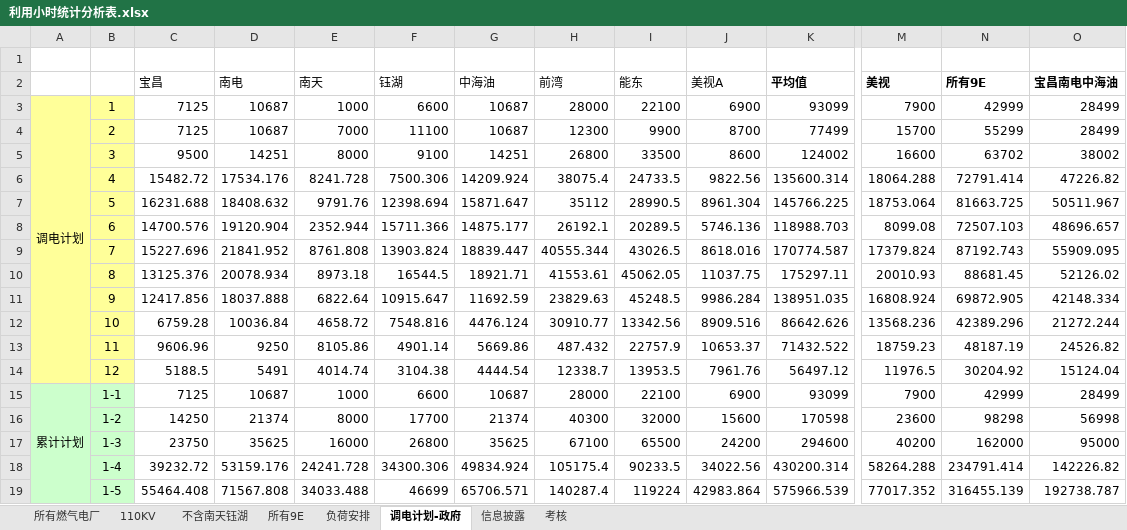
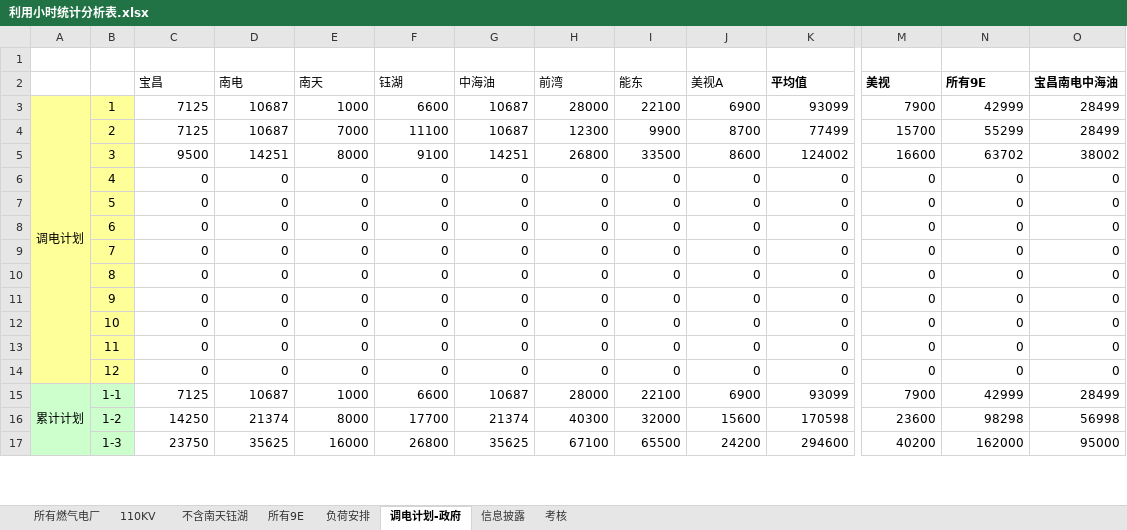
Before and after one commit to qweerer/PYthon_Study, an Excel workbook: 工作代码/每日报表/以前文件/利用小时统计分析表.xlsx, sheet 调电计划-政府, drawn as a sheet; only a part is shown, gaps mark what is left out; values as stored, in another font and other column widths than the file's, no borders; removed rows and columns are numbered as before the commit, all else as after; rows hold the shown columns only; the diff covers the shown part only; the diff names each change by its address in the sheet, - before the commit and + after, or states it on an @@ line.

```diff
--- a/工作代码/每日报表/以前文件/利用小时统计分析表.xlsx (sheet 调电计划-政府)
+++ b/工作代码/每日报表/以前文件/利用小时统计分析表.xlsx (sheet 调电计划-政府)
-row 6:  | 4 | 15482.72 | 17534.176 | 8241.728 | 7500.306 | 14209.924 | 38075.4 | 24733.5 | 9822.56 | 135600.314 | 18064.288 | 72791.414 | 47226.82
-row 7:  | 5 | 16231.688 | 18408.632 | 9791.76 | 12398.694 | 15871.647 | 35112 | 28990.5 | 8961.304 | 145766.225 | 18753.064 | 81663.725 | 50511.967
-row 8:  | 6 | 14700.576 | 19120.904 | 2352.944 | 15711.366 | 14875.177 | 26192.1 | 20289.5 | 5746.136 | 118988.703 | 8099.08 | 72507.103 | 48696.657
-row 9:  | 7 | 15227.696 | 21841.952 | 8761.808 | 13903.824 | 18839.447 | 40555.344 | 43026.5 | 8618.016 | 170774.587 | 17379.824 | 87192.743 | 55909.095
-row 10:  | 8 | 13125.376 | 20078.934 | 8973.18 | 16544.5 | 18921.71 | 41553.61 | 45062.05 | 11037.75 | 175297.11 | 20010.93 | 88681.45 | 52126.02
-row 11:  | 9 | 12417.856 | 18037.888 | 6822.64 | 10915.647 | 11692.59 | 23829.63 | 45248.5 | 9986.284 | 138951.035 | 16808.924 | 69872.905 | 42148.334
-row 12:  | 10 | 6759.28 | 10036.84 | 4658.72 | 7548.816 | 4476.124 | 30910.77 | 13342.56 | 8909.516 | 86642.626 | 13568.236 | 42389.296 | 21272.244
-row 13:  | 11 | 9606.96 | 9250 | 8105.86 | 4901.14 | 5669.86 | 487.432 | 22757.9 | 10653.37 | 71432.522 | 18759.23 | 48187.19 | 24526.82
-row 14:  | 12 | 5188.5 | 5491 | 4014.74 | 3104.38 | 4444.54 | 12338.7 | 13953.5 | 7961.76 | 56497.12 | 11976.5 | 30204.92 | 15124.04
+row 6:  | 4 | 0 | 0 | 0 | 0 | 0 | 0 | 0 | 0 | 0 | 0 | 0 | 0
+row 7:  | 5 | 0 | 0 | 0 | 0 | 0 | 0 | 0 | 0 | 0 | 0 | 0 | 0
+row 8:  | 6 | 0 | 0 | 0 | 0 | 0 | 0 | 0 | 0 | 0 | 0 | 0 | 0
+row 9:  | 7 | 0 | 0 | 0 | 0 | 0 | 0 | 0 | 0 | 0 | 0 | 0 | 0
+row 10:  | 8 | 0 | 0 | 0 | 0 | 0 | 0 | 0 | 0 | 0 | 0 | 0 | 0
+row 11:  | 9 | 0 | 0 | 0 | 0 | 0 | 0 | 0 | 0 | 0 | 0 | 0 | 0
+row 12:  | 10 | 0 | 0 | 0 | 0 | 0 | 0 | 0 | 0 | 0 | 0 | 0 | 0
+row 13:  | 11 | 0 | 0 | 0 | 0 | 0 | 0 | 0 | 0 | 0 | 0 | 0 | 0
+row 14:  | 12 | 0 | 0 | 0 | 0 | 0 | 0 | 0 | 0 | 0 | 0 | 0 | 0
-row 18:  | 1-4 | 39232.72 | 53159.176 | 24241.728 | 34300.306 | 49834.924 | 105175.4 | 90233.5 | 34022.56 | 430200.314 | 58264.288 | 234791.414 | 142226.82
-row 19:  | 1-5 | 55464.408 | 71567.808 | 34033.488 | 46699 | 65706.571 | 140287.4 | 119224 | 42983.864 | 575966.539 | 77017.352 | 316455.139 | 192738.787
```
Also changed, not shown: 27 added rows and 25 removed rows elsewhere in this sheet, sheet 所有燃气电厂, sheet 负荷安排, sheet 所有9E, sheet 考核, sheet 110KV, sheet 不含南天钰湖, 1 more sheet, 工作代码/每日报表/以前文件/发电量数据分析.xlsx, 18 other files.
